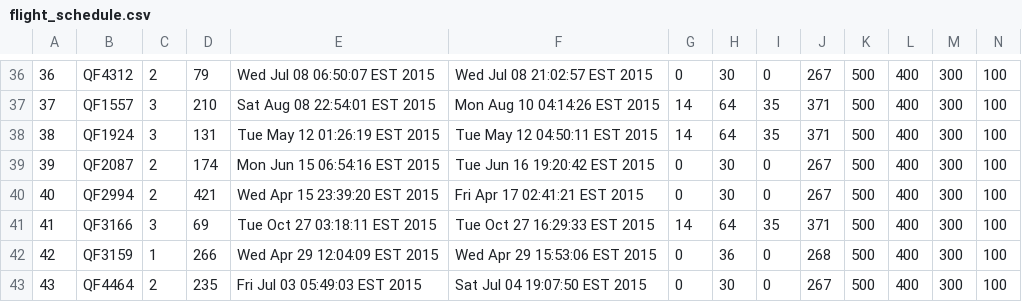
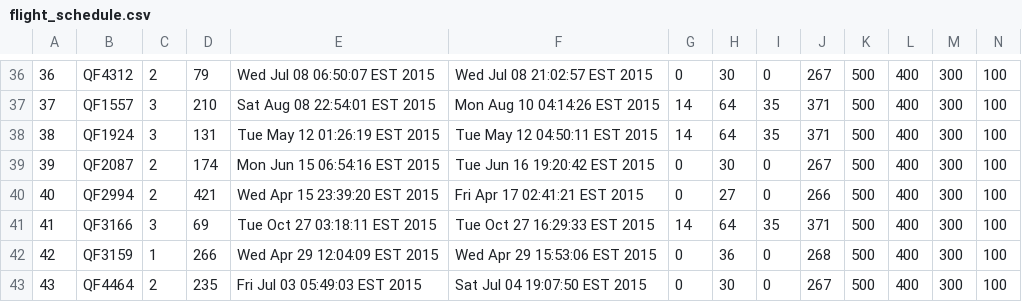
Before and after one commit to mKingUOW/222Project, a CSV file: 222_Project_Code/src/database/flight_schedule.csv, drawn as a sheet; only a part is shown, gaps mark what is left out.

```diff
--- a/222_Project_Code/src/database/flight_schedule.csv
+++ b/222_Project_Code/src/database/flight_schedule.csv
@@ -39,3 +39,3 @@
 39,QF2087,2,174,Mon Jun 15 06:54:16 EST 2015,Tue Jun 16 19:20:42 EST 2015,0,30,0,267,500,400,300,100
-40,QF2994,2,421,Wed Apr 15 23:39:20 EST 2015,Fri Apr 17 02:41:21 EST 2015,0,30,0,267,500,400,300,100
+40,QF2994,2,421,Wed Apr 15 23:39:20 EST 2015,Fri Apr 17 02:41:21 EST 2015,0,27,0,266,500,400,300,100
 41,QF3166,3,69,Tue Oct 27 03:18:11 EST 2015,Tue Oct 27 16:29:33 EST 2015,14,64,35,371,500,400,300,100
```
Also changed, not shown: 222_Project_Code/src/database/persons.csv, 222_Project_Code/src/database/services.csv, 17 other files.
